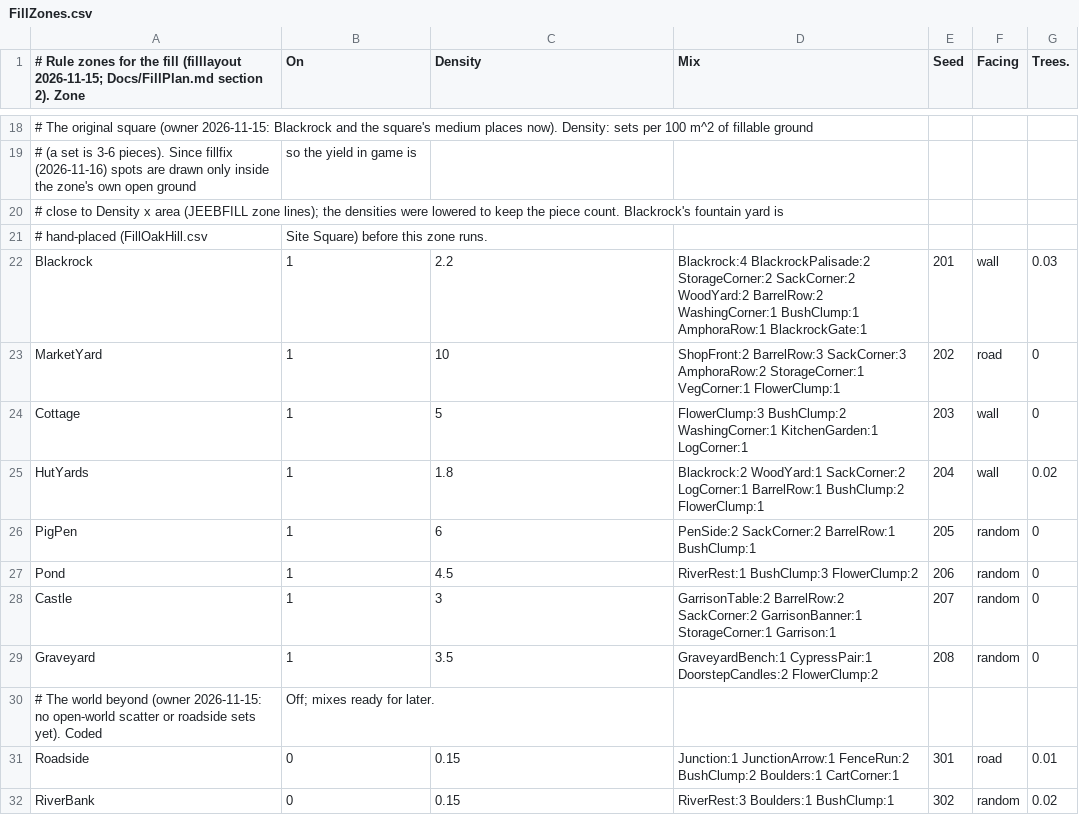
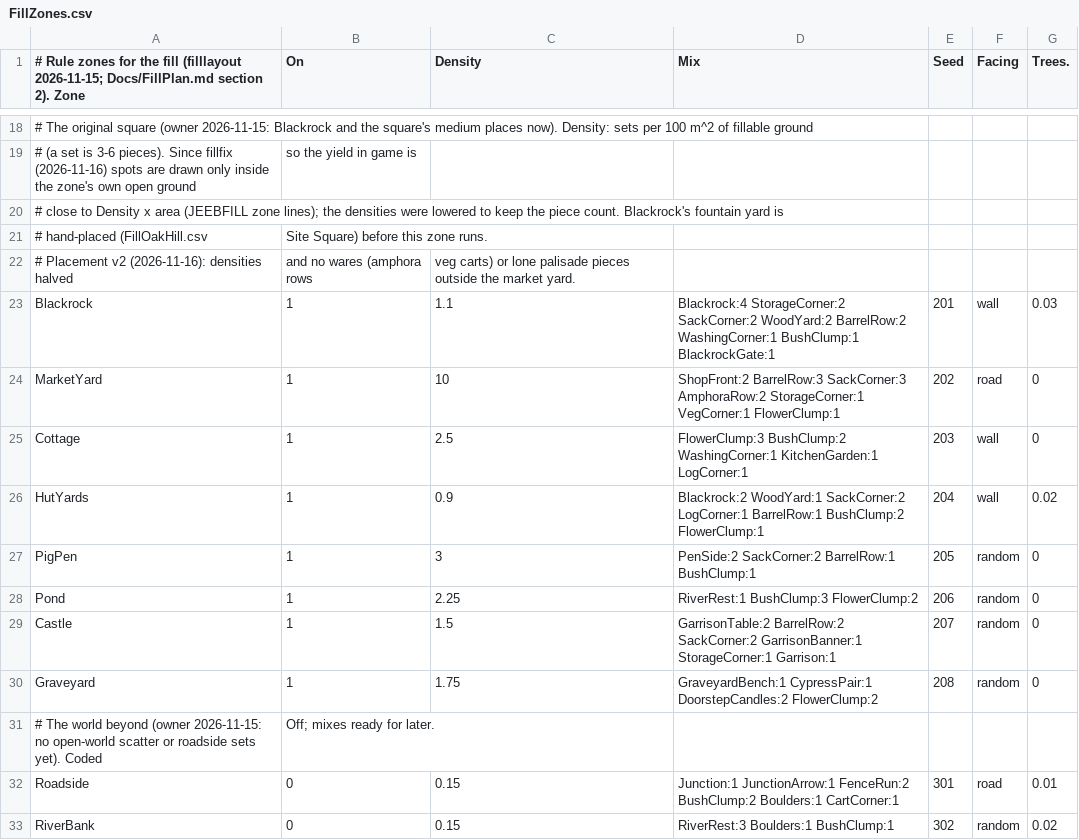
Before and after one commit to jleclair64/Jeebsland, a CSV file: Content/Data/FillZones.csv, drawn as a sheet; only a part is shown, gaps mark what is left out; addresses are those after the commit; the diff names each change by its address in the sheet, - before the commit and + after, or states it on an @@ line.

```diff
--- a/Content/Data/FillZones.csv
+++ b/Content/Data/FillZones.csv
+row 22: # Placement v2 (2026-11-16): densities halved | and no wares (amphora rows | veg carts) or lone palisade pieces outside the market yard.
-C23 (Density): 2.2
+C23 (Density): 1.1
-D23 (Mix): Blackrock:4 BlackrockPalisade:2 StorageCorner:2 SackCorner:2 WoodYard:2 BarrelRow:2 WashingCorner:1 BushClump:1 AmphoraRow:1 BlackrockGate:1
+D23 (Mix): Blackrock:4 StorageCorner:2 SackCorner:2 WoodYard:2 BarrelRow:2 WashingCorner:1 BushClump:1 BlackrockGate:1
-C25 (Density): 5
+C25 (Density): 2.5
-C26 (Density): 1.8
+C26 (Density): 0.9
-C27 (Density): 6
+C27 (Density): 3
-C28 (Density): 4.5
+C28 (Density): 2.25
-C29 (Density): 3
+C29 (Density): 1.5
-C30 (Density): 3.5
+C30 (Density): 1.75
```
Also changed, not shown: Content/Data/FillKinds.csv, Content/Data/FillSets.csv, 6 other files.
